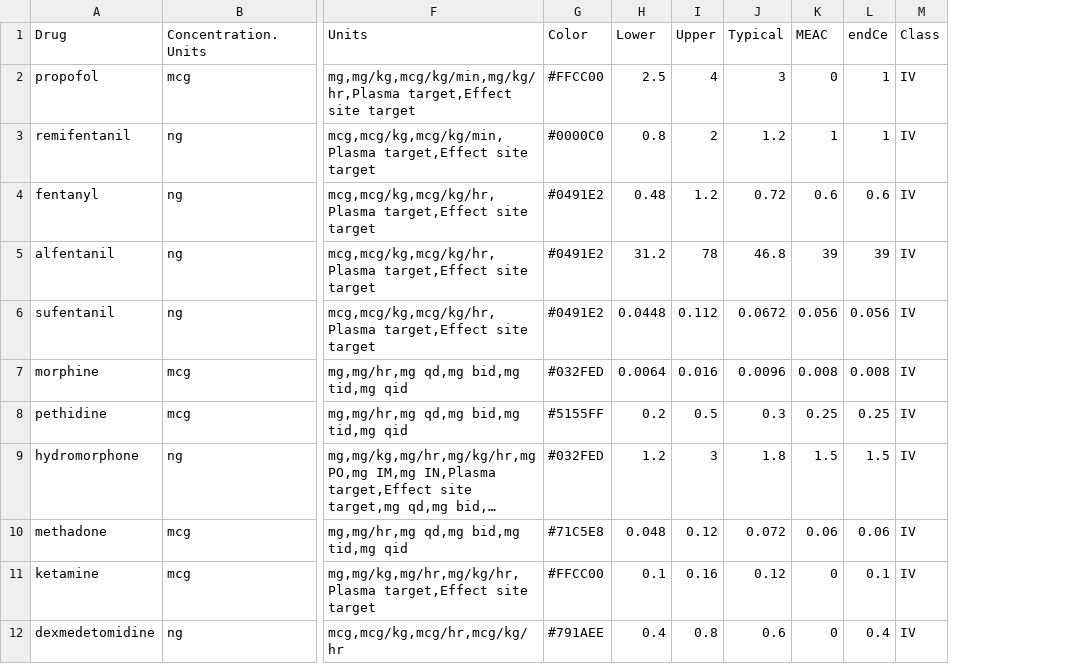
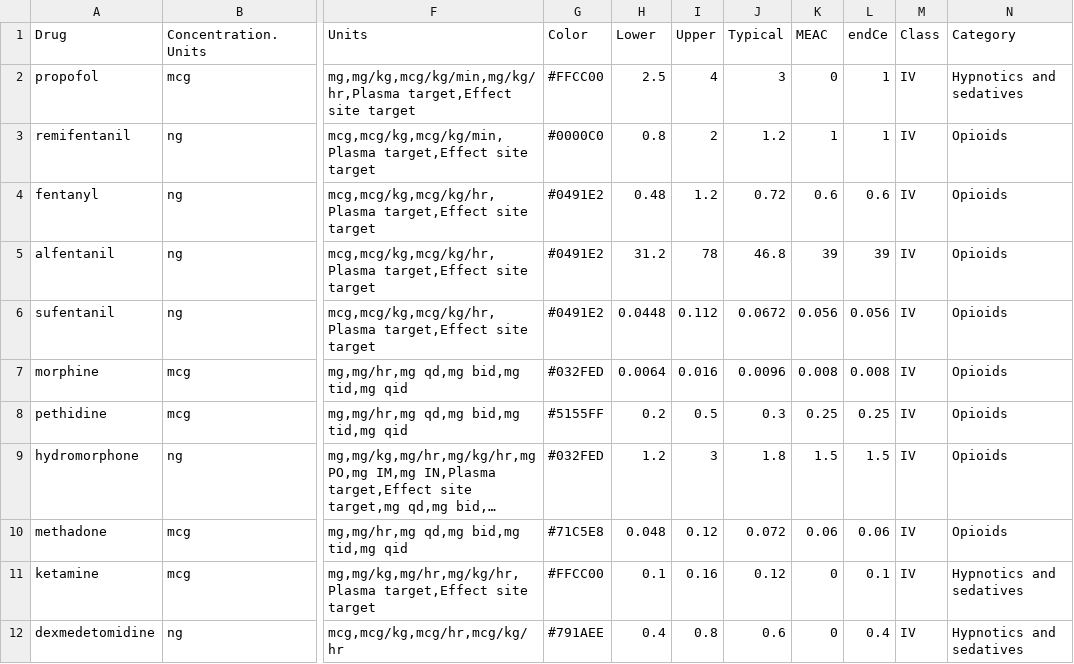
Before and after one commit to StevenLShafer/stanpumpR, a CSV file: inst/extdata/drugDefaults_global.csv, drawn as a sheet; only a part is shown, gaps mark what is left out; long unchanged cells end in …; the diff names each change by its address in the sheet, - before the commit and + after, or states it on an @@ line.

```diff
--- a/inst/extdata/drugDefaults_global.csv
+++ b/inst/extdata/drugDefaults_global.csv
+column N (Category), rows 2-12: Hypnotics and sedatives | Opioids | Opioids | Opioids | Opioids | Opioids | Opioids | Opioids | Opioids | Hypnotics and sedatives | Hypnotics and sedatives
```
Also changed, not shown: 14 other files.
